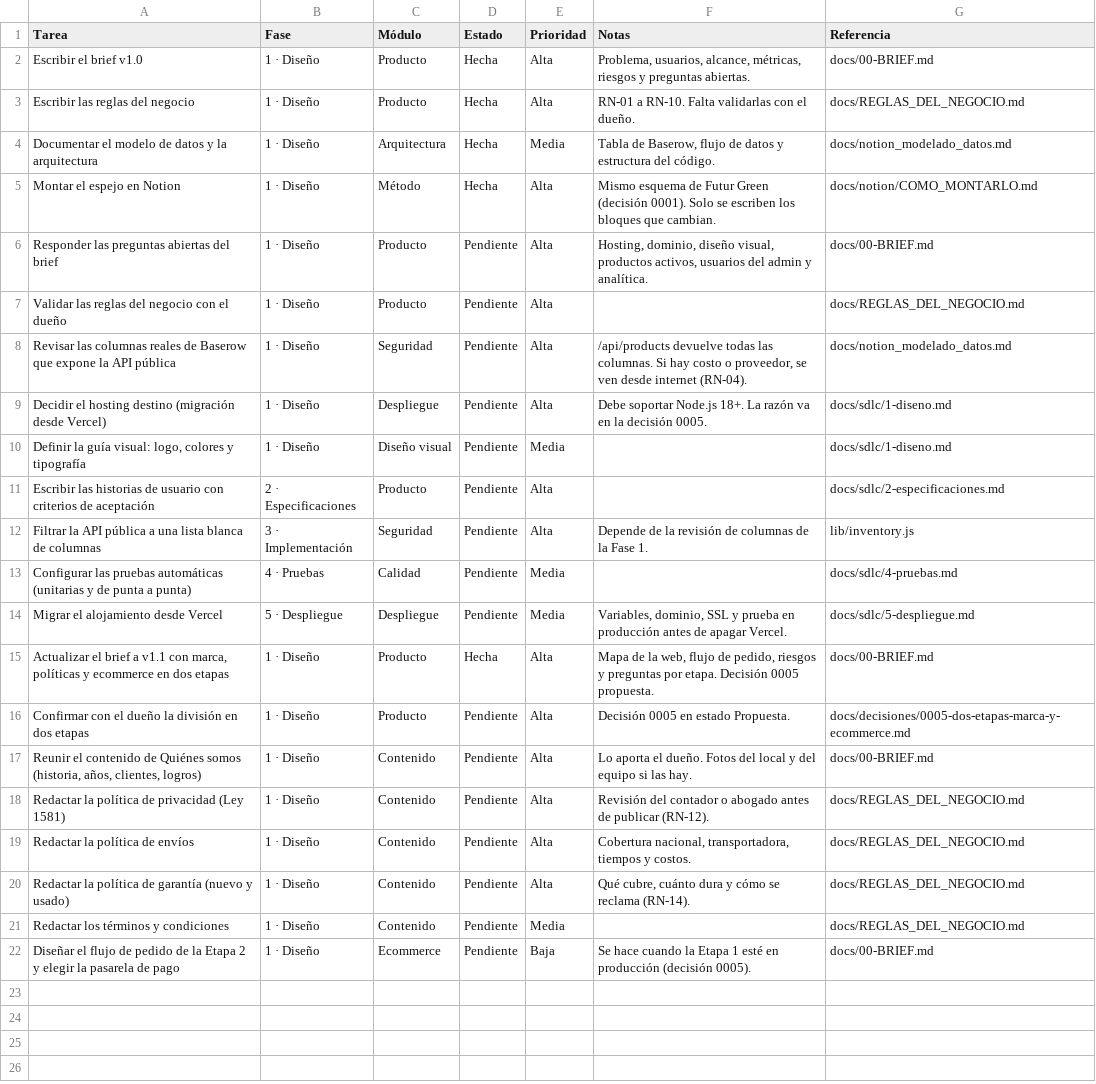
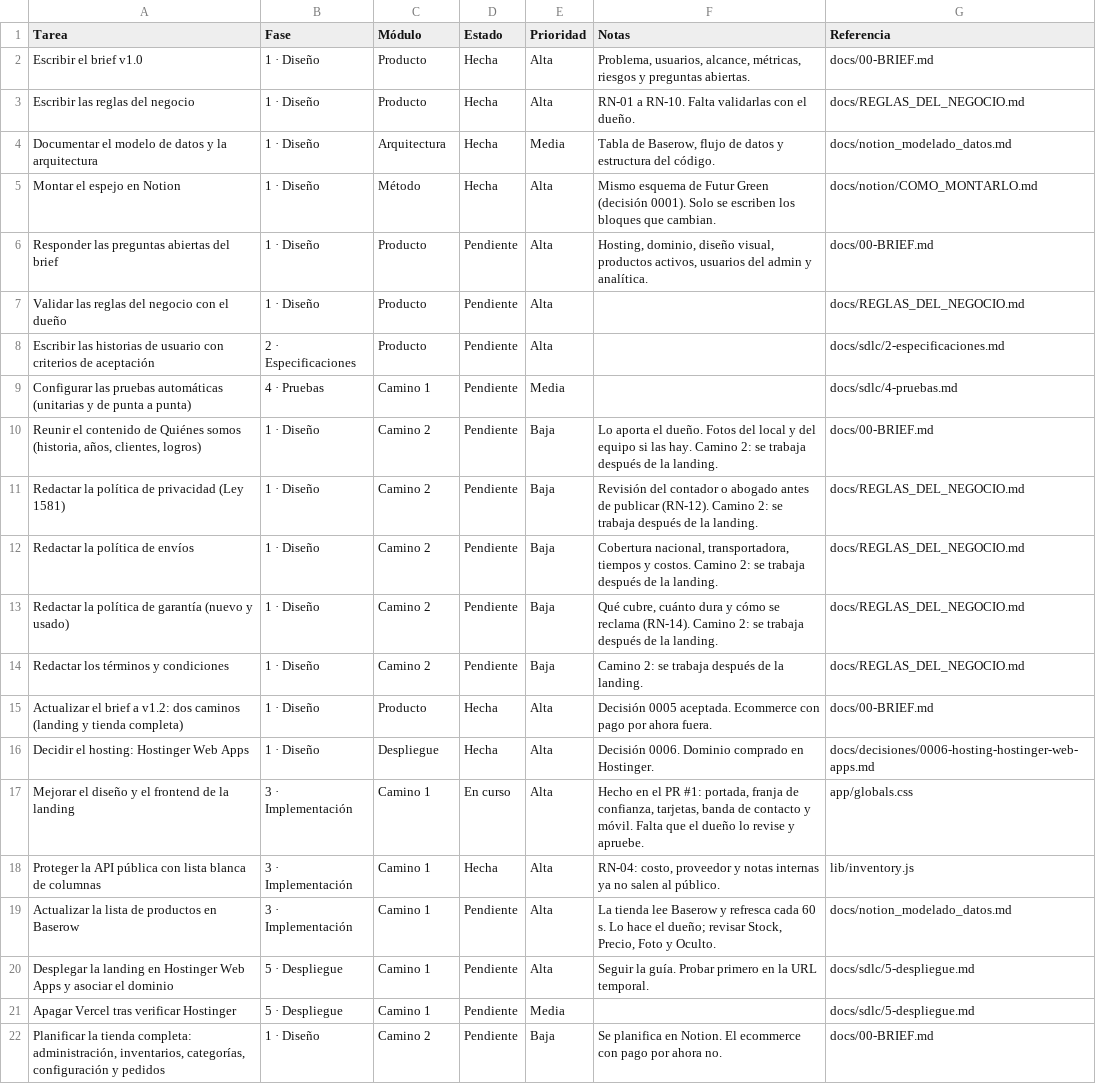
Before and after one commit to Appsheet-jm456/ventas-virtuales-web, a CSV file: docs/notion/tareas.csv, drawn as a sheet.

```diff
--- a/docs/notion/tareas.csv
+++ b/docs/notion/tareas.csv
@@ -7,16 +7,16 @@ Responder las preguntas abiertas del brief,1 · Diseño,Producto,Pendiente,Alta,
 Validar las reglas del negocio con el dueño,1 · Diseño,Producto,Pendiente,Alta,,docs/REGLAS_DEL_NEGOCIO.md
-Revisar las columnas reales de Baserow que expone la API pública,1 · Diseño,Seguridad,Pendiente,Alta,"/api/products devuelve todas las columnas. Si hay costo o proveedor, se ven desde internet (RN-04).",docs/notion_modelado_datos.md
-Decidir el hosting destino (migración desde Vercel),1 · Diseño,Despliegue,Pendiente,Alta,Debe soportar Node.js 18+. La razón va en la decisión 0005.,docs/sdlc/1-diseno.md
-"Definir la guía visual: logo, colores y tipografía",1 · Diseño,Diseño visual,Pendiente,Media,,docs/sdlc/1-diseno.md
 Escribir las historias de usuario con criterios de aceptación,2 · Especificaciones,Producto,Pendiente,Alta,,docs/sdlc/2-especificaciones.md
-Filtrar la API pública a una lista blanca de columnas,3 · Implementación,Seguridad,Pendiente,Alta,Depende de la revisión de columnas de la Fase 1.,lib/inventory.js
-Configurar las pruebas automáticas (unitarias y de punta a punta),4 · Pruebas,Calidad,Pendiente,Media,,docs/sdlc/4-pruebas.md
-Migrar el alojamiento desde Vercel,5 · Despliegue,Despliegue,Pendiente,Media,"Variables, dominio, SSL y prueba en producción antes de apagar Vercel.",docs/sdlc/5-despliegue.md
-"Actualizar el brief a v1.1 con marca, políticas y ecommerce en dos etapas",1 · Diseño,Producto,Hecha,Alta,"Mapa de la web, flujo de pedido, riesgos y preguntas por etapa. Decisión 0005 propuesta.",docs/00-BRIEF.md
-Confirmar con el dueño la división en dos etapas,1 · Diseño,Producto,Pendiente,Alta,Decisión 0005 en estado Propuesta.,docs/decisiones/0005-dos-etapas-marca-y-ecommerce.md
-"Reunir el contenido de Quiénes somos (historia, años, clientes, logros)",1 · Diseño,Contenido,Pendiente,Alta,Lo aporta el dueño. Fotos del local y del equipo si las hay.,docs/00-BRIEF.md
-Redactar la política de privacidad (Ley 1581),1 · Diseño,Contenido,Pendiente,Alta,Revisión del contador o abogado antes de publicar (RN-12).,docs/REGLAS_DEL_NEGOCIO.md
-Redactar la política de envíos,1 · Diseño,Contenido,Pendiente,Alta,"Cobertura nacional, transportadora, tiempos y costos.",docs/REGLAS_DEL_NEGOCIO.md
-Redactar la política de garantía (nuevo y usado),1 · Diseño,Contenido,Pendiente,Alta,"Qué cubre, cuánto dura y cómo se reclama (RN-14).",docs/REGLAS_DEL_NEGOCIO.md
-Redactar los términos y condiciones,1 · Diseño,Contenido,Pendiente,Media,,docs/REGLAS_DEL_NEGOCIO.md
-Diseñar el flujo de pedido de la Etapa 2 y elegir la pasarela de pago,1 · Diseño,Ecommerce,Pendiente,Baja,Se hace cuando la Etapa 1 esté en producción (decisión 0005).,docs/00-BRIEF.md
+Configurar las pruebas automáticas (unitarias y de punta a punta),4 · Pruebas,Camino 1,Pendiente,Media,,docs/sdlc/4-pruebas.md
+"Reunir el contenido de Quiénes somos (historia, años, clientes, logros)",1 · Diseño,Camino 2,Pendiente,Baja,Lo aporta el dueño. Fotos del local y del equipo si las hay. Camino 2: se trabaja después de la landing.,docs/00-BRIEF.md
+Redactar la política de privacidad (Ley 1581),1 · Diseño,Camino 2,Pendiente,Baja,Revisión del contador o abogado antes de publicar (RN-12). Camino 2: se trabaja después de la landing.,docs/REGLAS_DEL_NEGOCIO.md
+Redactar la política de envíos,1 · Diseño,Camino 2,Pendiente,Baja,"Cobertura nacional, transportadora, tiempos y costos. Camino 2: se trabaja después de la landing.",docs/REGLAS_DEL_NEGOCIO.md
+Redactar la política de garantía (nuevo y usado),1 · Diseño,Camino 2,Pendiente,Baja,"Qué cubre, cuánto dura y cómo se reclama (RN-14). Camino 2: se trabaja después de la landing.",docs/REGLAS_DEL_NEGOCIO.md
+Redactar los términos y condiciones,1 · Diseño,Camino 2,Pendiente,Baja,Camino 2: se trabaja después de la landing.,docs/REGLAS_DEL_NEGOCIO.md
+Actualizar el brief a v1.2: dos caminos (landing y tienda completa),1 · Diseño,Producto,Hecha,Alta,Decisión 0005 aceptada. Ecommerce con pago por ahora fuera.,docs/00-BRIEF.md
+Decidir el hosting: Hostinger Web Apps,1 · Diseño,Despliegue,Hecha,Alta,Decisión 0006. Dominio comprado en Hostinger.,docs/decisiones/0006-hosting-hostinger-web-apps.md
+Mejorar el diseño y el frontend de la landing,3 · Implementación,Camino 1,En curso,Alta,"Hecho en el PR #1: portada, franja de confianza, tarjetas, banda de contacto y móvil. Falta que el dueño lo revise y apruebe.",app/globals.css
+Proteger la API pública con lista blanca de columnas,3 · Implementación,Camino 1,Hecha,Alta,"RN-04: costo, proveedor y notas internas ya no salen al público.",lib/inventory.js
+Actualizar la lista de productos en Baserow,3 · Implementación,Camino 1,Pendiente,Alta,"La tienda lee Baserow y refresca cada 60 s. Lo hace el dueño; revisar Stock, Precio, Foto y Oculto.",docs/notion_modelado_datos.md
+Desplegar la landing en Hostinger Web Apps y asociar el dominio,5 · Despliegue,Camino 1,Pendiente,Alta,Seguir la guía. Probar primero en la URL temporal.,docs/sdlc/5-despliegue.md
+Apagar Vercel tras verificar Hostinger,5 · Despliegue,Camino 1,Pendiente,Media,,docs/sdlc/5-despliegue.md
+"Planificar la tienda completa: administración, inventarios, categorías, configuración y pedidos",1 · Diseño,Camino 2,Pendiente,Baja,Se planifica en Notion. El ecommerce con pago por ahora no.,docs/00-BRIEF.md
```
Also changed, not shown: docs/notion/fases.csv, 16 other files.
